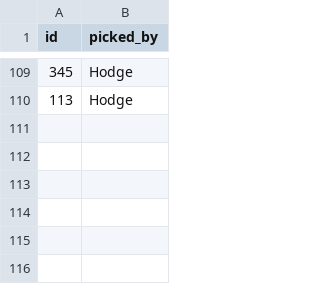
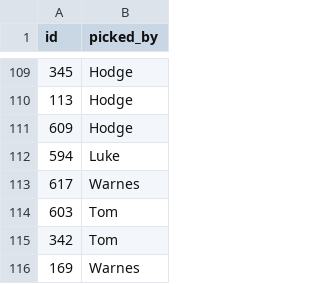
Before and after one commit to tpadams/FantasyScores, a CSV file: www/picks.csv, drawn as a sheet; only a part is shown, gaps mark what is left out; the diff names each change by its address in the sheet, - before the commit and + after, or states it on an @@ line.

```diff
--- a/www/picks.csv
+++ b/www/picks.csv
+row 111: 609 | Hodge
+row 112: 594 | Luke
+row 113: 617 | Warnes
+row 114: 603 | Tom
+row 115: 342 | Tom
+row 116: 169 | Warnes
```
Also changed, not shown: 1 other file.
